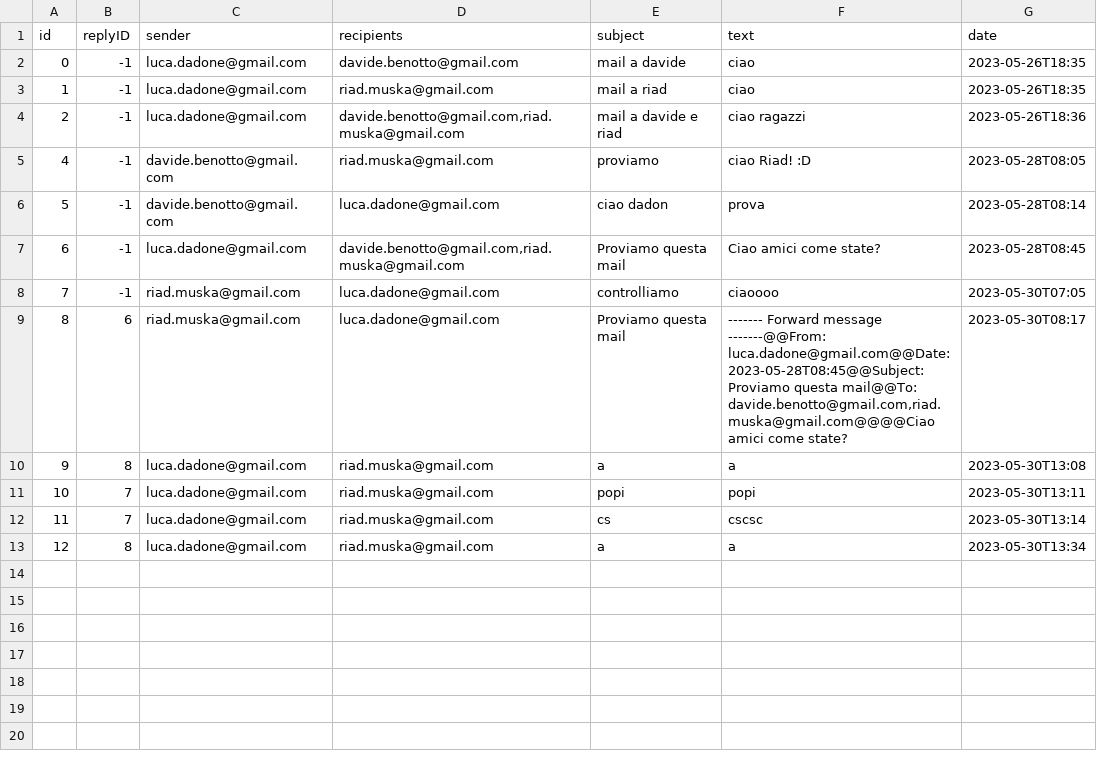
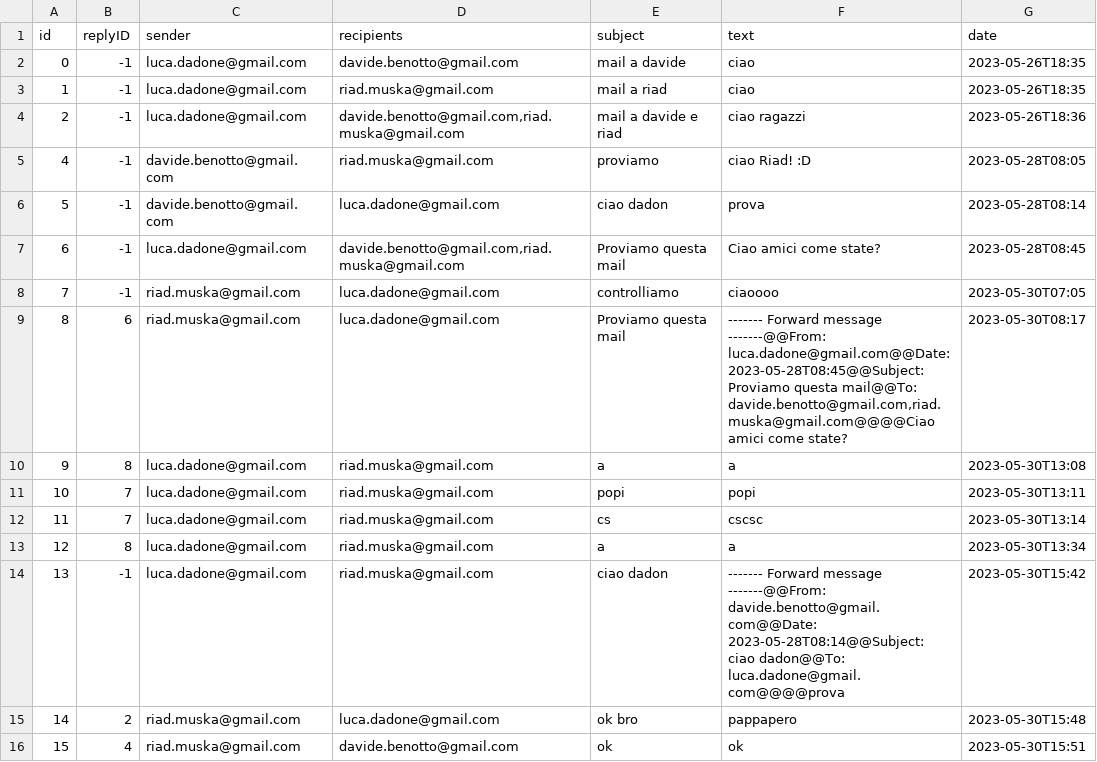
Before and after one commit to dadoluca/Java_Email_Service, a CSV file: src/main/java/com/example/mailservice/mailserver/data/emails.csv, drawn as a sheet; the diff names each change by its address in the sheet, - before the commit and + after, or states it on an @@ line.

```diff
--- a/src/main/java/com/example/mailservice/mailserver/data/emails.csv
+++ b/src/main/java/com/example/mailservice/mailserver/data/emails.csv
+row 14: 13 | -1 | luca.dadone@gmail.com | riad.muska@gmail.com | ciao dadon | ------- Forward message -------@@From: davide.benotto@gmail.com@@Date: 2023-05-28T08:14@@Subject: ciao dadon@@To: luca.dadone@gmail.com@@@@prova | 2023-05-30T15:42
+row 15: 14 | 2 | riad.muska@gmail.com | luca.dadone@gmail.com | ok bro | pappapero | 2023-05-30T15:48
+row 16: 15 | 4 | riad.muska@gmail.com | davide.benotto@gmail.com | ok | ok | 2023-05-30T15:51
```
Also changed, not shown: 3 other files.
